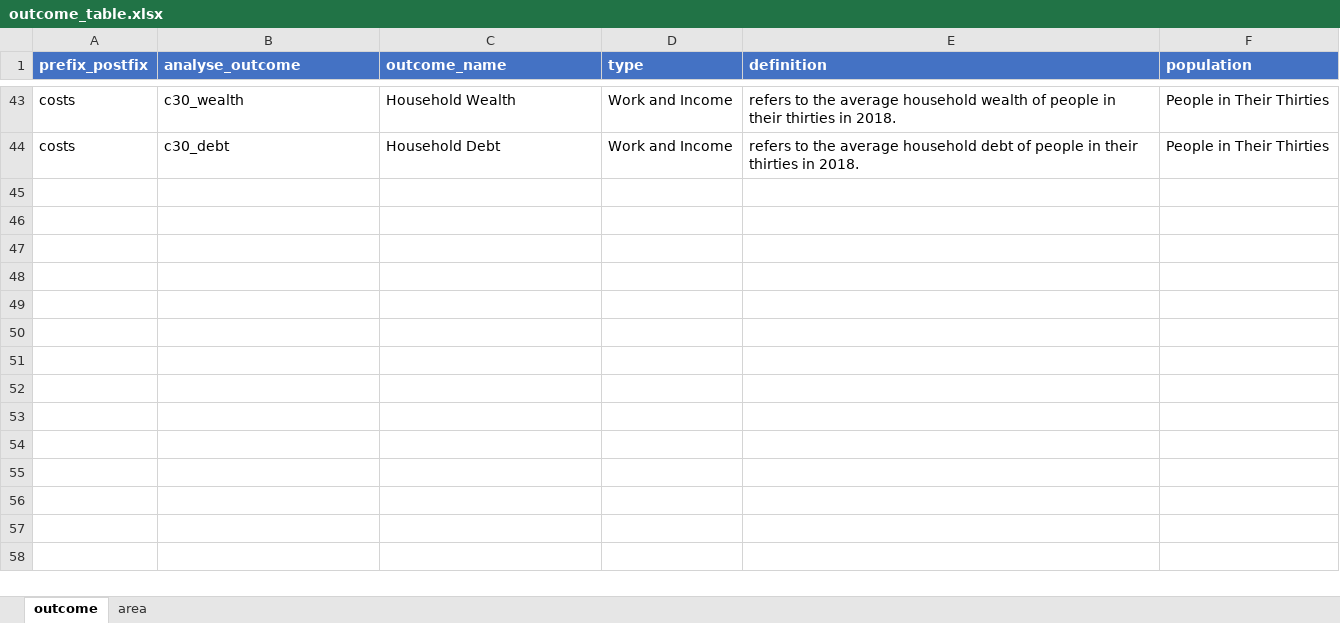
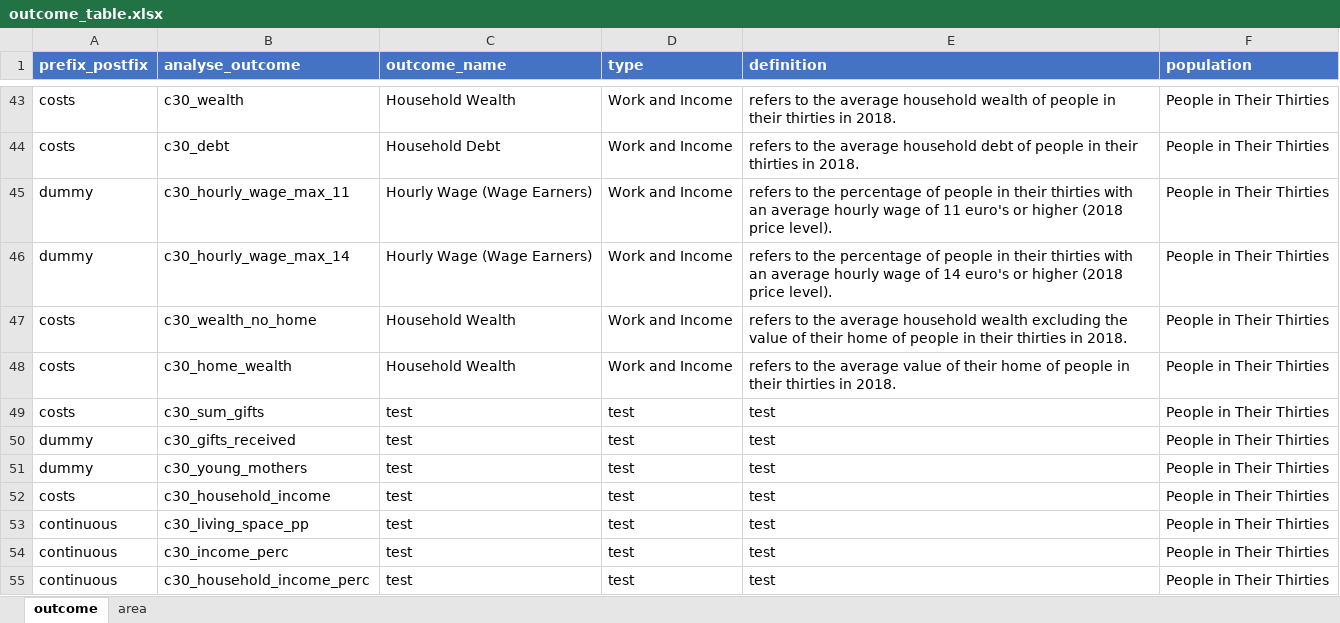
Before and after one commit to Helenlam20/kenniscentrumongelijkheid, an Excel workbook: data/en/outcome_table.xlsx, sheet outcome, drawn as a sheet; only a part is shown, gaps mark what is left out; values as stored, in another font and other column widths than the file's, no borders; the diff names each change by its address in the sheet, - before the commit and + after, or states it on an @@ line.

Commit message:
Add files via upload

```diff
--- a/data/en/outcome_table.xlsx (sheet outcome)
+++ b/data/en/outcome_table.xlsx (sheet outcome)
+row 45: dummy | c30_hourly_wage_max_11 | Hourly Wage (Wage Earners) | Work and Income | refers to the percentage of people in their thirties with an average hourly wage of 11 euro's or higher (2018 price level). | People in Their Thirties
+row 46: dummy | c30_hourly_wage_max_14 | Hourly Wage (Wage Earners) | Work and Income | refers to the percentage of people in their thirties with an average hourly wage of 14 euro's or higher (2018 price level). | People in Their Thirties
+row 47: costs | c30_wealth_no_home | Household Wealth | Work and Income | refers to the average household wealth excluding the value of their home of people in their thirties in 2018. | People in Their Thirties
+row 48: costs | c30_home_wealth | Household Wealth | Work and Income | refers to the average value of their home of people in their thirties in 2018. | People in Their Thirties
+row 49: costs | c30_sum_gifts | test | test | test | People in Their Thirties
+row 50: dummy | c30_gifts_received | test | test | test | People in Their Thirties
+row 51: dummy | c30_young_mothers | test | test | test | People in Their Thirties
+row 52: costs | c30_household_income | test | test | test | People in Their Thirties
+row 53: continuous | c30_living_space_pp | test | test | test | People in Their Thirties
+row 54: continuous | c30_income_perc | test | test | test | People in Their Thirties
+row 55: continuous | c30_household_income_perc | test | test | test | People in Their Thirties
```
Also changed, not shown: sheet area.
